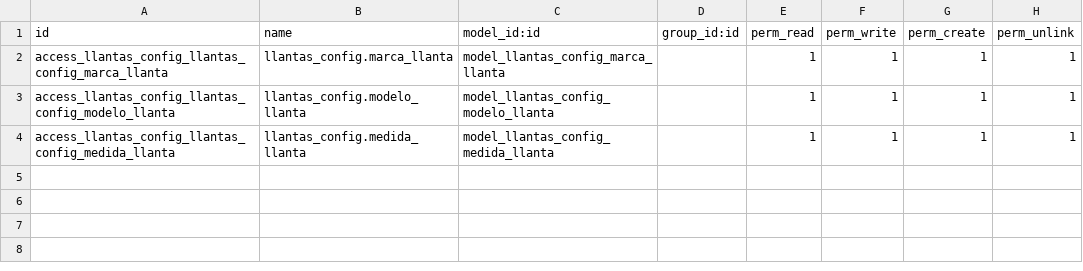
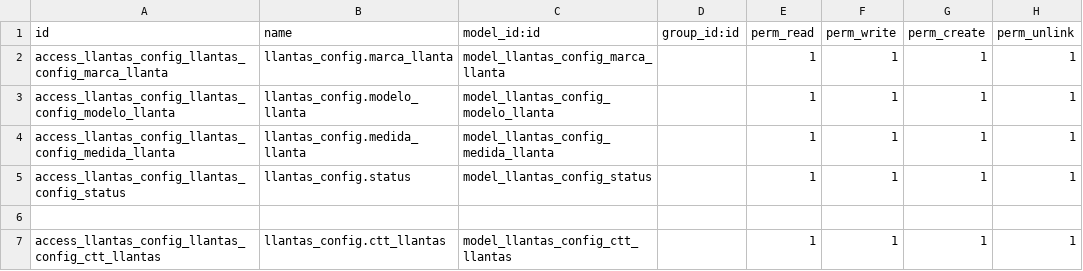
Before and after one commit to ctt-dev/invezomexico, a CSV file: llantas_config/security/ir.model.access.csv, drawn as a sheet.

Commit message:
[ADD] Modulo control de llantas

```diff
--- a/llantas_config/security/ir.model.access.csv
+++ b/llantas_config/security/ir.model.access.csv
@@ -4 +4,4 @@ access_llantas_config_llantas_config_modelo_llanta,llantas_config.modelo_llanta,
 access_llantas_config_llantas_config_medida_llanta,llantas_config.medida_llanta,model_llantas_config_medida_llanta,,1,1,1,1
+access_llantas_config_llantas_config_status,llantas_config.status,model_llantas_config_status,,1,1,1,1
+
+access_llantas_config_llantas_config_ctt_llantas,llantas_config.ctt_llantas,model_llantas_config_ctt_llantas,,1,1,1,1
```
Also changed, not shown: 8 other files.
